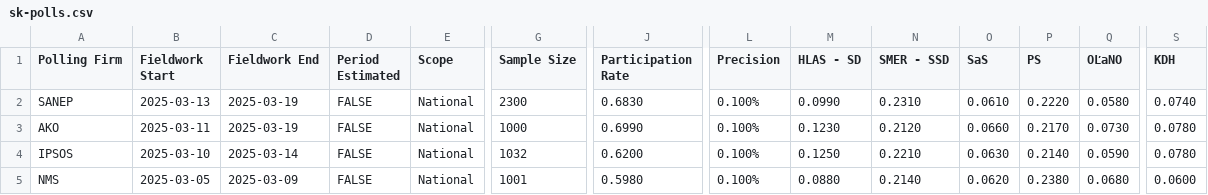
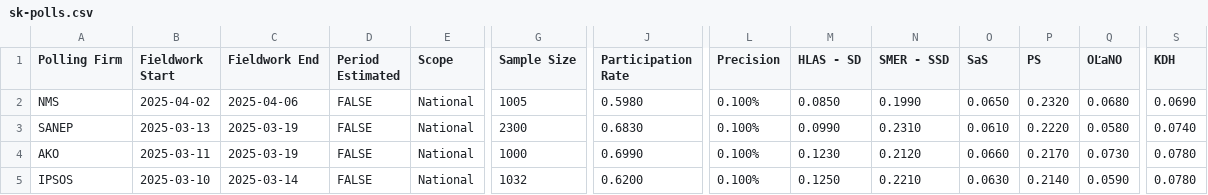
Before and after one commit to acernek/acernek.github.io, a CSV file: sk-polls/data/sk-polls.csv, drawn as a sheet; only a part is shown, gaps mark what is left out; the shorter side is filled out with more unchanged rows; rows hold the shown columns only; the diff names each change by its address in the sheet, - before the commit and + after, or states it on an @@ line.

```diff
--- a/sk-polls/data/sk-polls.csv
+++ b/sk-polls/data/sk-polls.csv
+row 2: NMS | 2025-04-02 | 2025-04-06 | FALSE | National | 1005 | 0.5980 | 0.100% | 0.0850 | 0.1990 | 0.0650 | 0.2320 | 0.0680 | 0.0690
```
Also changed, not shown: sk-polls/data/sk-polls-potential.csv, 2 other files.
